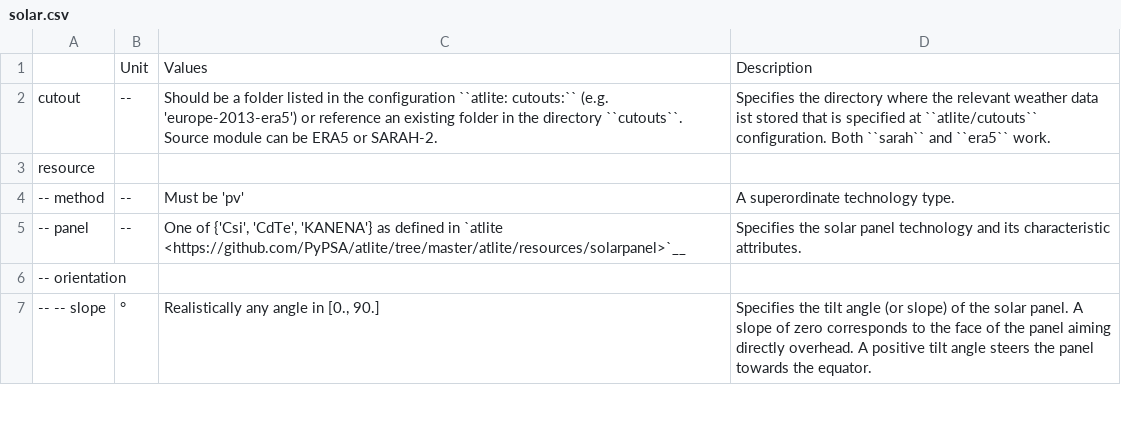
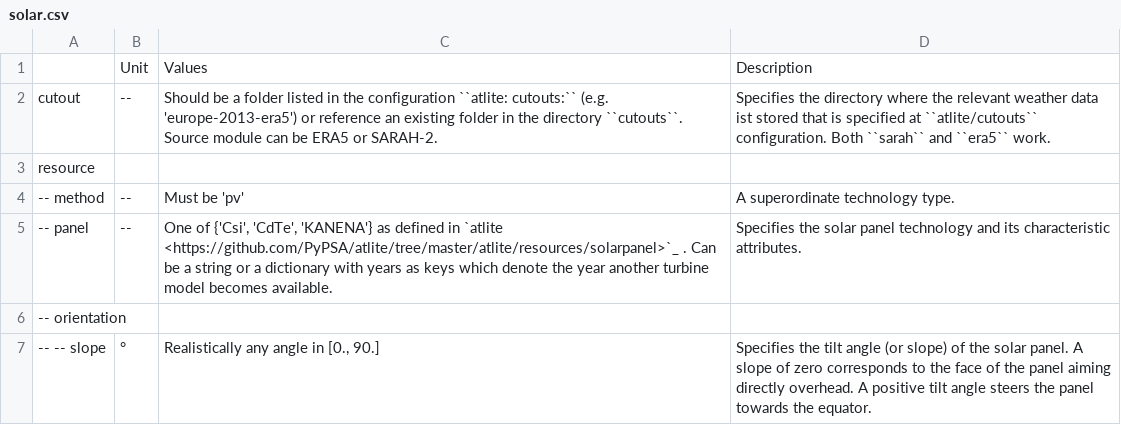
Before and after one commit to Luca2299/pypsa-eur, a CSV file: doc/configtables/solar.csv, drawn as a sheet; only a part is shown.

```diff
--- a/doc/configtables/solar.csv
+++ b/doc/configtables/solar.csv
@@ -4,3 +4,3 @@ resource,,,
 -- method,--,"Must be 'pv'","A superordinate technology type."
--- panel,--,"One of {'Csi', 'CdTe', 'KANENA'} as defined in `atlite <https://github.com/PyPSA/atlite/tree/master/atlite/resources/solarpanel>`__","Specifies the solar panel technology and its characteristic attributes."
+-- panel,--,"One of {'Csi', 'CdTe', 'KANENA'} as defined in `atlite <https://github.com/PyPSA/atlite/tree/master/atlite/resources/solarpanel>`_ . Can be a string or a dictionary with years as keys which denote the year another turbine model becomes available.","Specifies the solar panel technology and its characteristic attributes."
 -- orientation,,,
```
Also changed, not shown: doc/configtables/offwind-ac.csv, doc/configtables/offwind-dc.csv, 9 other files.
